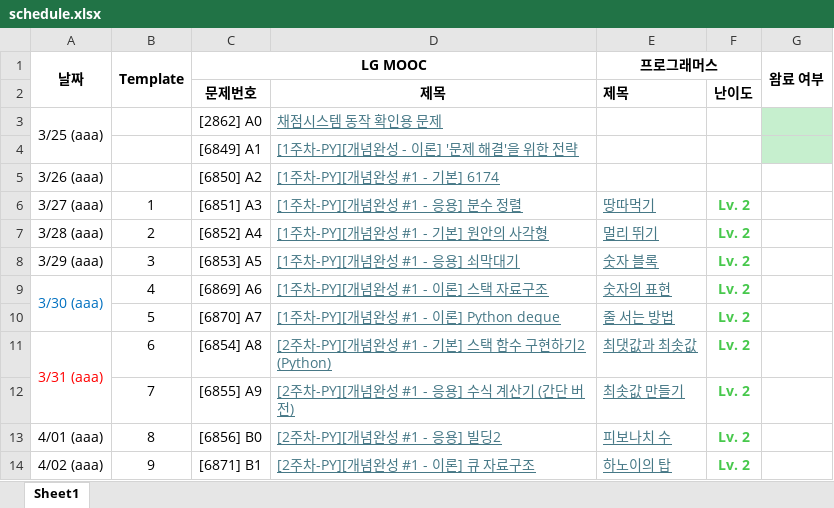
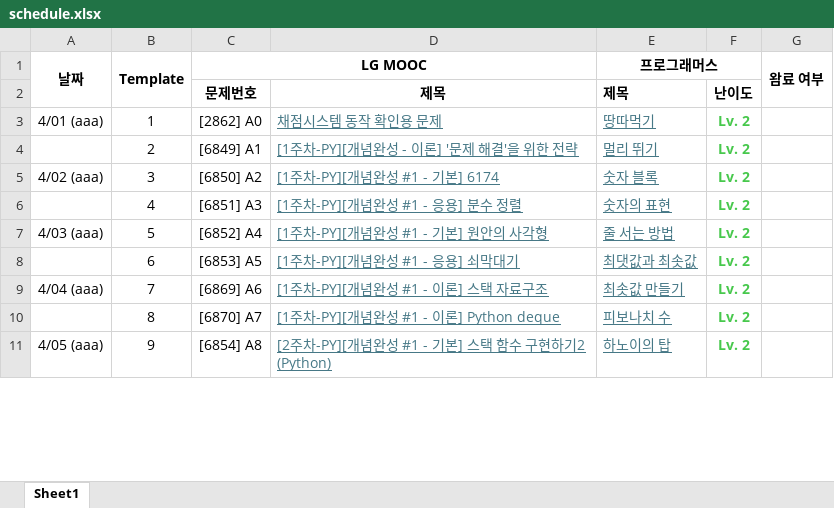
Before and after one commit to jkim439/SW-Programming-Competency-Test, an Excel workbook: schedule.xlsx, sheet Sheet1, drawn as a sheet; only a part is shown; values as stored, in another font and other column widths than the file's, no borders; removed rows and columns are numbered as before the commit, all else as after; the diff covers the shown part only; the diff names each change by its address in the sheet, - before the commit and + after, or states it on an @@ line.

Commit message:
update schedule

```diff
--- a/schedule.xlsx (sheet Sheet1)
+++ b/schedule.xlsx (sheet Sheet1)
-row 3: 3/25 (aaa) |  | [2862] A0 | 채점시스템 동작 확인용 문제
-row 4:  |  | [6849] A1 | [1주차-PY][개념완성 - 이론] '문제 해결'을 위한 전략
-row 5: 3/26 (aaa) |  | [6850] A2 | [1주차-PY][개념완성 #1 - 기본] 6174
-A3 (날짜): 3/27 (aaa)
+A3 (날짜): 4/01 (aaa)
-C3 (LG MOOC): [6851] A3
+C3 (LG MOOC): [2862] A0
-D3: [1주차-PY][개념완성 #1 - 응용] 분수 정렬
+D3: 채점시스템 동작 확인용 문제
-A4 (날짜): 3/28 (aaa)
+A4 (날짜): (empty)
-C4 (LG MOOC): [6852] A4
+C4 (LG MOOC): [6849] A1
-D4: [1주차-PY][개념완성 #1 - 기본] 원안의 사각형
+D4: [1주차-PY][개념완성 - 이론] '문제 해결'을 위한 전략
-A5 (날짜): 3/29 (aaa)
+A5 (날짜): 4/02 (aaa)
-C5 (LG MOOC): [6853] A5
+C5 (LG MOOC): [6850] A2
-D5: [1주차-PY][개념완성 #1 - 응용] 쇠막대기
+D5: [1주차-PY][개념완성 #1 - 기본] 6174
-A6 (날짜): 3/30 (aaa)
+A6 (날짜): (empty)
-A9:A10 merged
-C6 (LG MOOC): [6869] A6
+C6 (LG MOOC): [6851] A3
-D6: [1주차-PY][개념완성 #1 - 이론] 스택 자료구조
+D6: [1주차-PY][개념완성 #1 - 응용] 분수 정렬
-A7 (날짜): (empty)
+A7 (날짜): 4/03 (aaa)
-C7 (LG MOOC): [6870] A7
+C7 (LG MOOC): [6852] A4
-D7: [1주차-PY][개념완성 #1 - 이론] Python deque
+D7: [1주차-PY][개념완성 #1 - 기본] 원안의 사각형
-A8 (날짜): 3/31 (aaa)
+A8 (날짜): (empty)
-A11:A12 merged
-C8 (LG MOOC): [6854] A8
+C8 (LG MOOC): [6853] A5
-D8: [2주차-PY][개념완성 #1 - 기본] 스택 함수 구현하기2 (Python)
+D8: [1주차-PY][개념완성 #1 - 응용] 쇠막대기
-A9 (날짜): (empty)
+A9 (날짜): 4/04 (aaa)
-C9 (LG MOOC): [6855] A9
+C9 (LG MOOC): [6869] A6
-D9: [2주차-PY][개념완성 #1 - 응용] 수식 계산기 (간단 버전)
+D9: [1주차-PY][개념완성 #1 - 이론] 스택 자료구조
-A10 (날짜): 4/01 (aaa)
+A10 (날짜): (empty)
-C10 (LG MOOC): [6856] B0
+C10 (LG MOOC): [6870] A7
-D10: [2주차-PY][개념완성 #1 - 응용] 빌딩2
+D10: [1주차-PY][개념완성 #1 - 이론] Python deque
-A11 (날짜): 4/02 (aaa)
+A11 (날짜): 4/05 (aaa)
-C11 (LG MOOC): [6871] B1
+C11 (LG MOOC): [6854] A8
-D11: [2주차-PY][개념완성 #1 - 이론] 큐 자료구조
+D11: [2주차-PY][개념완성 #1 - 기본] 스택 함수 구현하기2 (Python)
```
Also changed, not shown: 2 added rows, 2 removed rows, 70 edited cells, cell formats and merged cells elsewhere in this sheet.
